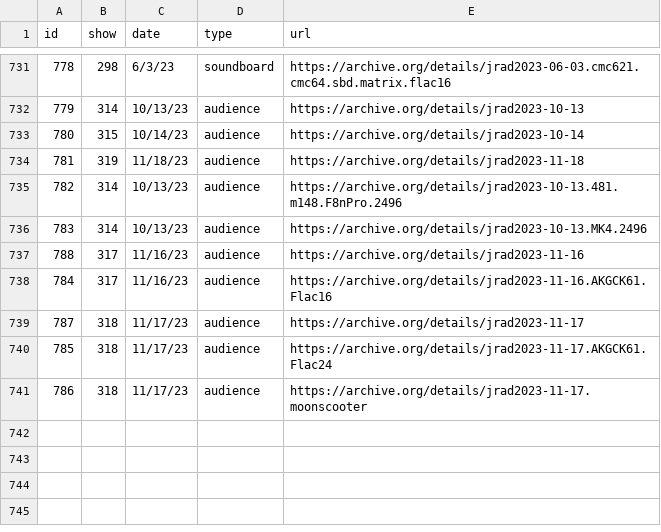
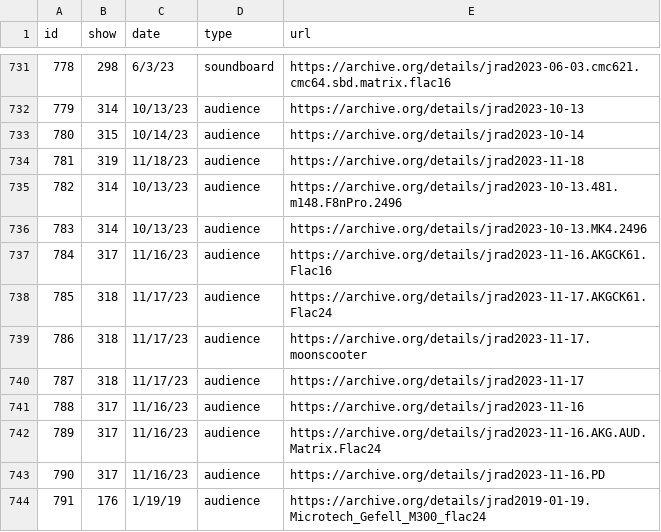
Before and after one commit to alxndr/almost-dead-net, a CSV file: src/data/csv/recordings.csv, drawn as a sheet; only a part is shown, gaps mark what is left out.

Commit message:
data: new recordings

```diff
--- a/src/data/csv/recordings.csv
+++ b/src/data/csv/recordings.csv
@@ -736,6 +736,9 @@ id,show,date,type,url
 783,314,10/13/23,audience,https://archive.org/details/jrad2023-10-13.MK4.2496
-788,317,11/16/23,audience,https://archive.org/details/jrad2023-11-16
 784,317,11/16/23,audience,https://archive.org/details/jrad2023-11-16.AKGCK61.Flac16
-787,318,11/17/23,audience,https://archive.org/details/jrad2023-11-17
 785,318,11/17/23,audience,https://archive.org/details/jrad2023-11-17.AKGCK61.Flac24
 786,318,11/17/23,audience,https://archive.org/details/jrad2023-11-17.moonscooter
+787,318,11/17/23,audience,https://archive.org/details/jrad2023-11-17
+788,317,11/16/23,audience,https://archive.org/details/jrad2023-11-16
+789,317,11/16/23,audience,https://archive.org/details/jrad2023-11-16.AKG.AUD.Matrix.Flac24
+790,317,11/16/23,audience,https://archive.org/details/jrad2023-11-16.PD
+791,176,1/19/19,audience,https://archive.org/details/jrad2019-01-19.Microtech_Gefell_M300_flac24
```
Also changed, not shown: src/data/csv/songperformances.csv.
